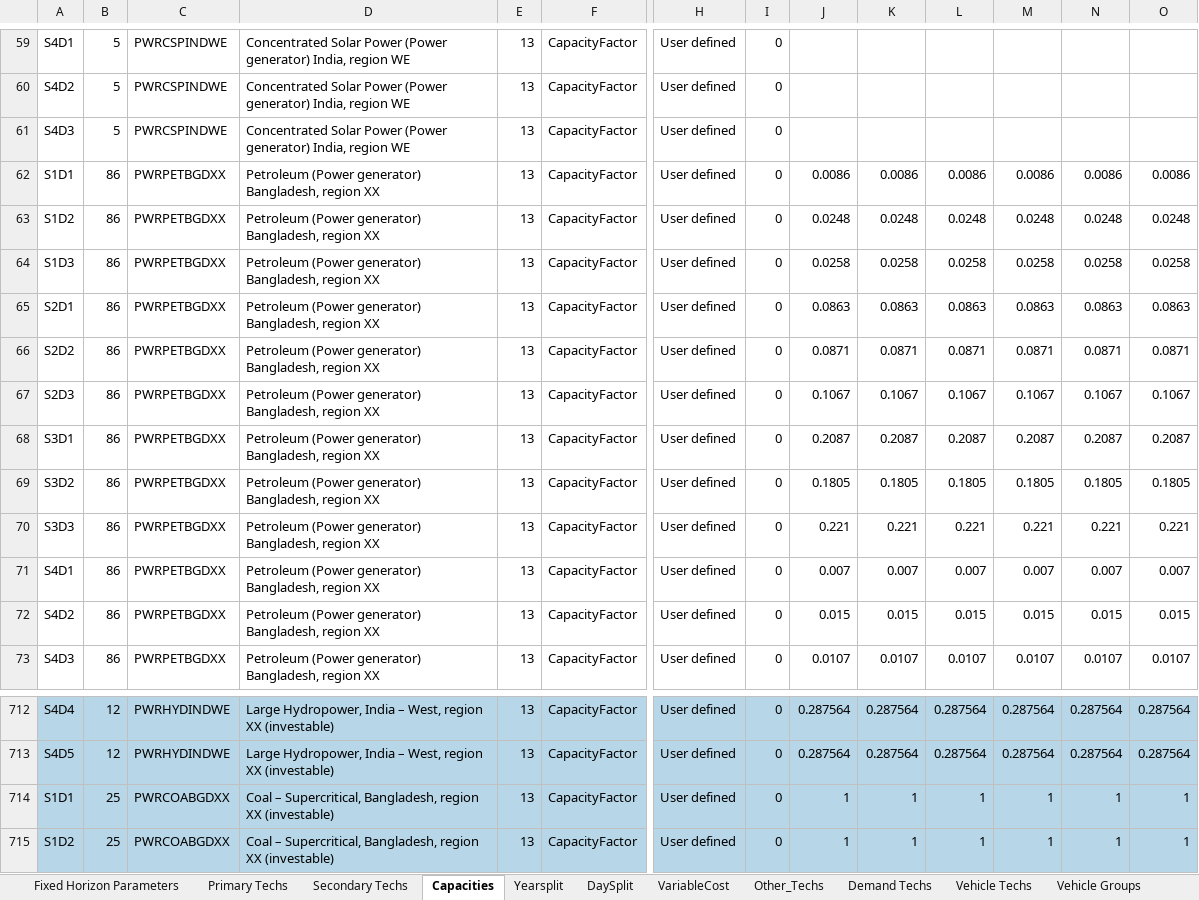
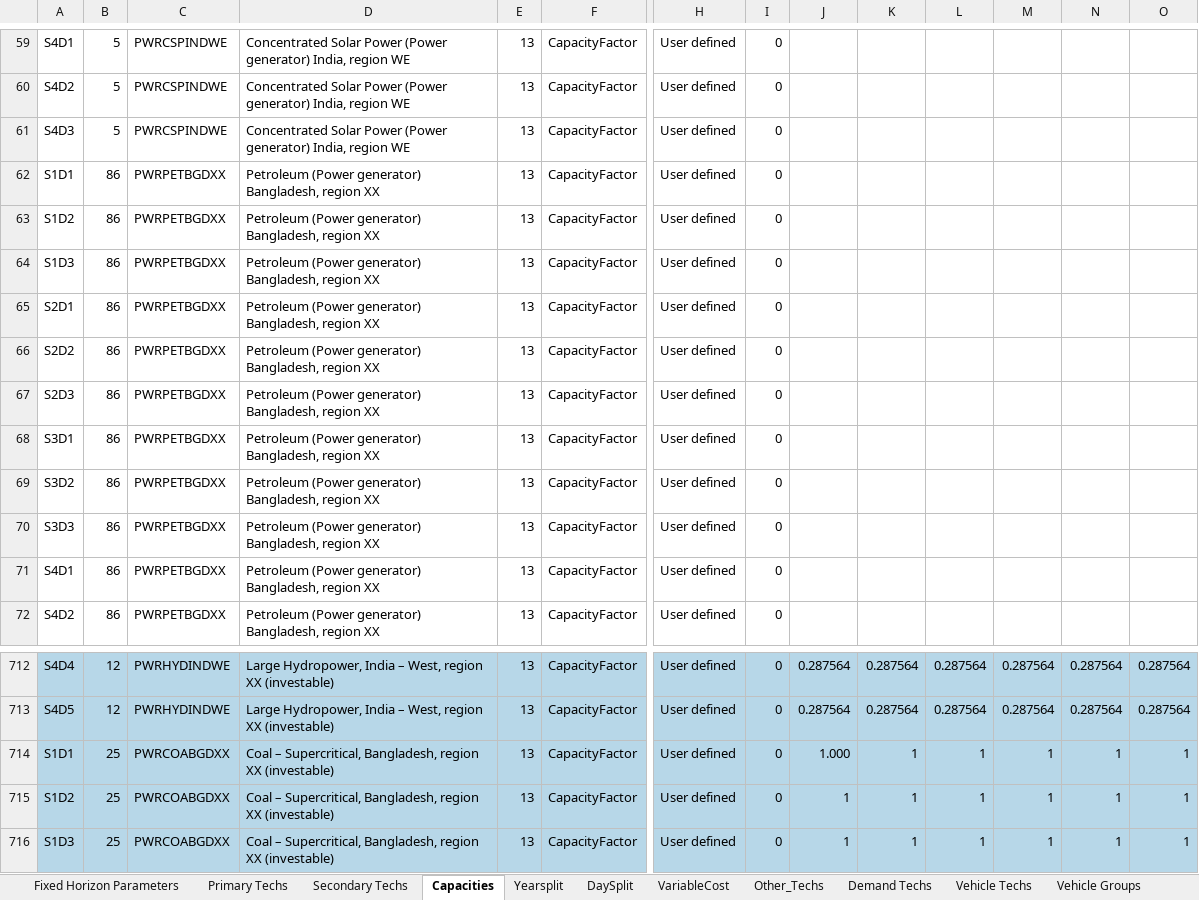
Before and after one commit to Climate-Lead-Group/OSTRAM, an Excel workbook: t1_confection/A1_Outputs/A1_Outputs_BAU/A-O_Parametrization.xlsx, sheet Capacities, drawn as a sheet; only a part is shown, gaps mark what is left out; the shorter side is filled out with more unchanged rows; values as stored, in another font and other column widths than the file's, no borders; removed rows and columns are numbered as before the commit, all else as after; rows hold the shown columns only; the diff covers the shown part only; the diff names each change by its address in the sheet, - before the commit and + after, or states it on an @@ line.

```diff
--- a/t1_confection/A1_Outputs/A1_Outputs_BAU/A-O_Parametrization.xlsx (sheet Capacities)
+++ b/t1_confection/A1_Outputs/A1_Outputs_BAU/A-O_Parametrization.xlsx (sheet Capacities)
-row 62: S1D1 | 86 | PWRPETBGDXX | Petroleum (Power generator) Bangladesh, region XX | 13 | CapacityFactor | User defined | 0 | 0.0086 | 0.0086 | 0.0086 | 0.0086 | 0.0086 | 0.0086
-row 63: S1D2 | 86 | PWRPETBGDXX | Petroleum (Power generator) Bangladesh, region XX | 13 | CapacityFactor | User defined | 0 | 0.0248 | 0.0248 | 0.0248 | 0.0248 | 0.0248 | 0.0248
-row 64: S1D3 | 86 | PWRPETBGDXX | Petroleum (Power generator) Bangladesh, region XX | 13 | CapacityFactor | User defined | 0 | 0.0258 | 0.0258 | 0.0258 | 0.0258 | 0.0258 | 0.0258
-row 65: S2D1 | 86 | PWRPETBGDXX | Petroleum (Power generator) Bangladesh, region XX | 13 | CapacityFactor | User defined | 0 | 0.0863 | 0.0863 | 0.0863 | 0.0863 | 0.0863 | 0.0863
-row 66: S2D2 | 86 | PWRPETBGDXX | Petroleum (Power generator) Bangladesh, region XX | 13 | CapacityFactor | User defined | 0 | 0.0871 | 0.0871 | 0.0871 | 0.0871 | 0.0871 | 0.0871
-row 67: S2D3 | 86 | PWRPETBGDXX | Petroleum (Power generator) Bangladesh, region XX | 13 | CapacityFactor | User defined | 0 | 0.1067 | 0.1067 | 0.1067 | 0.1067 | 0.1067 | 0.1067
-row 68: S3D1 | 86 | PWRPETBGDXX | Petroleum (Power generator) Bangladesh, region XX | 13 | CapacityFactor | User defined | 0 | 0.2087 | 0.2087 | 0.2087 | 0.2087 | 0.2087 | 0.2087
-row 69: S3D2 | 86 | PWRPETBGDXX | Petroleum (Power generator) Bangladesh, region XX | 13 | CapacityFactor | User defined | 0 | 0.1805 | 0.1805 | 0.1805 | 0.1805 | 0.1805 | 0.1805
-row 70: S3D3 | 86 | PWRPETBGDXX | Petroleum (Power generator) Bangladesh, region XX | 13 | CapacityFactor | User defined | 0 | 0.221 | 0.221 | 0.221 | 0.221 | 0.221 | 0.221
-row 71: S4D1 | 86 | PWRPETBGDXX | Petroleum (Power generator) Bangladesh, region XX | 13 | CapacityFactor | User defined | 0 | 0.007 | 0.007 | 0.007 | 0.007 | 0.007 | 0.007
-row 72: S4D2 | 86 | PWRPETBGDXX | Petroleum (Power generator) Bangladesh, region XX | 13 | CapacityFactor | User defined | 0 | 0.015 | 0.015 | 0.015 | 0.015 | 0.015 | 0.015
-row 73: S4D3 | 86 | PWRPETBGDXX | Petroleum (Power generator) Bangladesh, region XX | 13 | CapacityFactor | User defined | 0 | 0.0107 | 0.0107 | 0.0107 | 0.0107 | 0.0107 | 0.0107
+row 62: S1D1 | 86 | PWRPETBGDXX | Petroleum (Power generator) Bangladesh, region XX | 13 | CapacityFactor | User defined | 0
+row 63: S1D2 | 86 | PWRPETBGDXX | Petroleum (Power generator) Bangladesh, region XX | 13 | CapacityFactor | User defined | 0
+row 64: S1D3 | 86 | PWRPETBGDXX | Petroleum (Power generator) Bangladesh, region XX | 13 | CapacityFactor | User defined | 0
+row 65: S2D1 | 86 | PWRPETBGDXX | Petroleum (Power generator) Bangladesh, region XX | 13 | CapacityFactor | User defined | 0
+row 66: S2D2 | 86 | PWRPETBGDXX | Petroleum (Power generator) Bangladesh, region XX | 13 | CapacityFactor | User defined | 0
+row 67: S2D3 | 86 | PWRPETBGDXX | Petroleum (Power generator) Bangladesh, region XX | 13 | CapacityFactor | User defined | 0
+row 68: S3D1 | 86 | PWRPETBGDXX | Petroleum (Power generator) Bangladesh, region XX | 13 | CapacityFactor | User defined | 0
+row 69: S3D2 | 86 | PWRPETBGDXX | Petroleum (Power generator) Bangladesh, region XX | 13 | CapacityFactor | User defined | 0
+row 70: S3D3 | 86 | PWRPETBGDXX | Petroleum (Power generator) Bangladesh, region XX | 13 | CapacityFactor | User defined | 0
+row 71: S4D1 | 86 | PWRPETBGDXX | Petroleum (Power generator) Bangladesh, region XX | 13 | CapacityFactor | User defined | 0
+row 72: S4D2 | 86 | PWRPETBGDXX | Petroleum (Power generator) Bangladesh, region XX | 13 | CapacityFactor | User defined | 0
-J714: 1
+J714: 1.000
```
Also changed, not shown: 1 added row elsewhere in this sheet, sheet Secondary Techs, sheet Fixed Horizon Parameters, hidden cells, t1_confection/A1_Outputs/A1_Outputs_BAU/A-O_AR_Projections_COMPLETED.xlsx, t1_confection/A1_Outputs/A1_Outputs_BAU/A-O_Demand_COMPLETED.xlsx, 29 other files.
